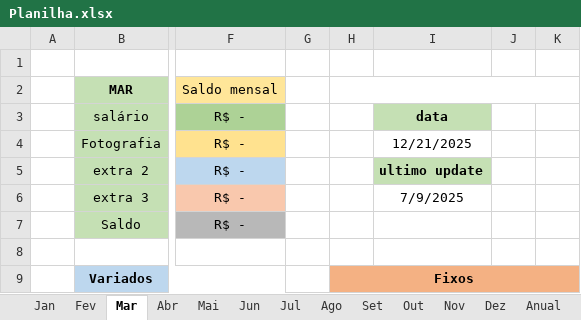
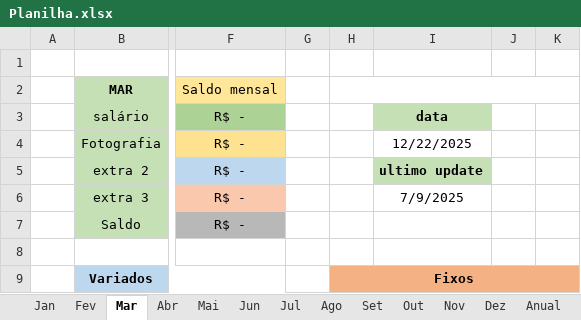
Before and after one commit to MiguelOliveira07/JavaScript, an Excel workbook: Planilha.xlsx, sheet Mar, drawn as a sheet; only a part is shown, gaps mark what is left out; values as stored, in another font and other column widths than the file's, no borders; the diff names each change by its address in the sheet, - before the commit and + after, or states it on an @@ line.

```diff
--- a/Planilha.xlsx (sheet Mar)
+++ b/Planilha.xlsx (sheet Mar)
-I4: 12/21/2025
+I4: 12/22/2025
```
Also changed, not shown: sheet Dez, sheet Anual, sheet Abr, sheet Mai, sheet Jun, sheet Fev, 6 more sheets, charts or pictures.
